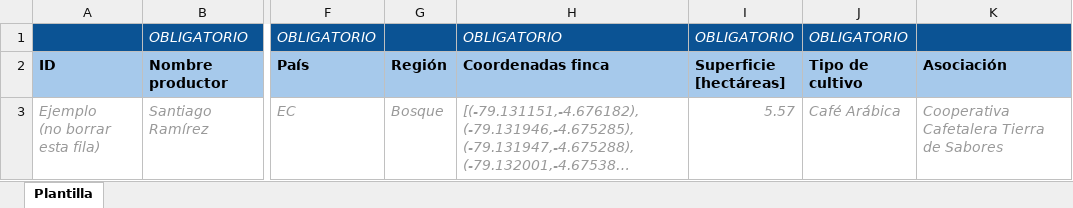
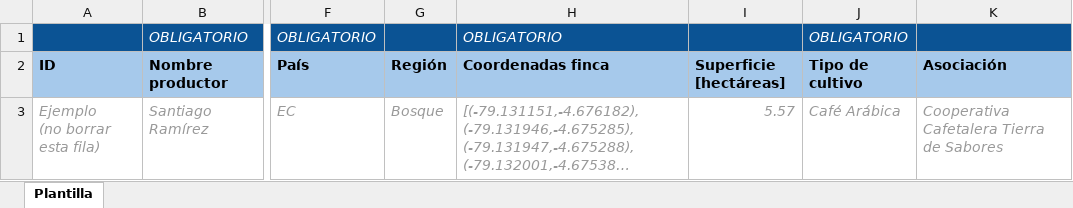
Before and after one commit to undp/monbo, an Excel workbook: monbo-front/public/files/m1-upload-file-template-es.xlsx, sheet Plantilla, drawn as a sheet; only a part is shown, gaps mark what is left out; long unchanged cells end in …; values as stored, in another font and other column widths than the file's, no borders; charts and pictures not drawn; the diff names each change by its address in the sheet, - before the commit and + after, or states it on an @@ line.

Commit message:
Refactor: make area column optional in excel file uploading. Assume a default area for point type farms.

```diff
--- a/monbo-front/public/files/m1-upload-file-template-es.xlsx (sheet Plantilla)
+++ b/monbo-front/public/files/m1-upload-file-template-es.xlsx (sheet Plantilla)
-I1 (Superficie [hectáreas]): OBLIGATORIO
+I1 (Superficie [hectáreas]): (empty)
```
Also changed, not shown: monbo-front/public/files/m1-upload-file-template-en.xlsx, 5 other files.
